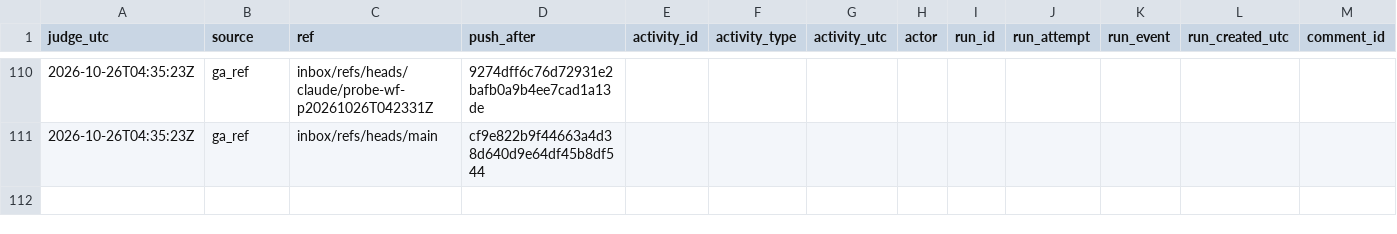
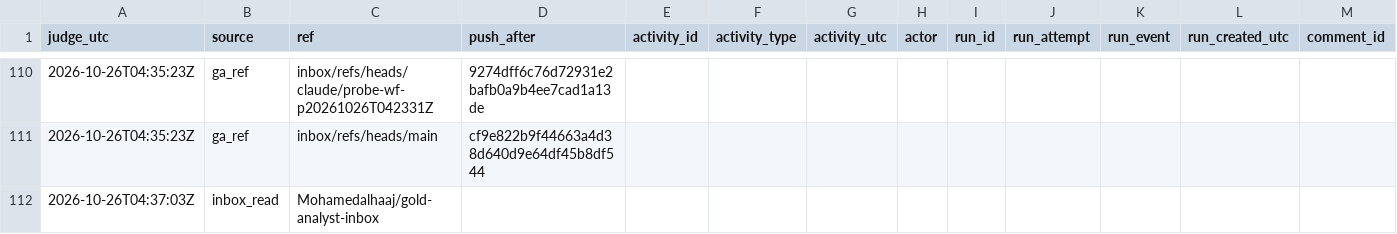
Before and after one commit to Mohamedalhaaj/gold-forward-watch, a CSV file: reports/judge_analyst/evidence.csv, drawn as a sheet; only a part is shown, gaps mark what is left out; rows hold the shown columns only; the diff names each change by its address in the sheet, - before the commit and + after, or states it on an @@ line.

```diff
--- a/reports/judge_analyst/evidence.csv
+++ b/reports/judge_analyst/evidence.csv
+row 112: 2026-10-26T04:37:03Z | inbox_read | Mohamedalhaaj/gold-analyst-inbox
```
Also changed, not shown: reports/judge_analyst/VERDICTS.csv, 3 other files.
